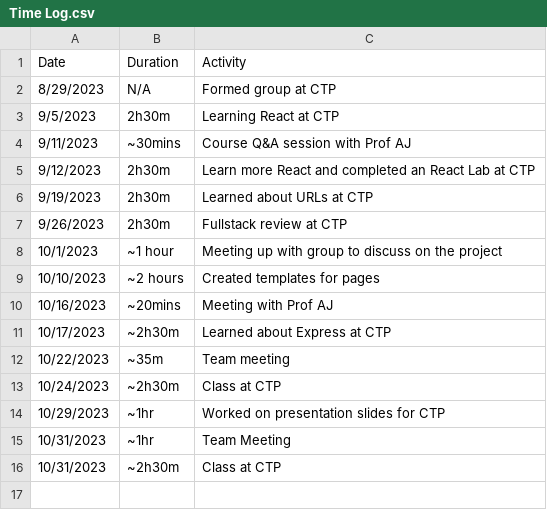
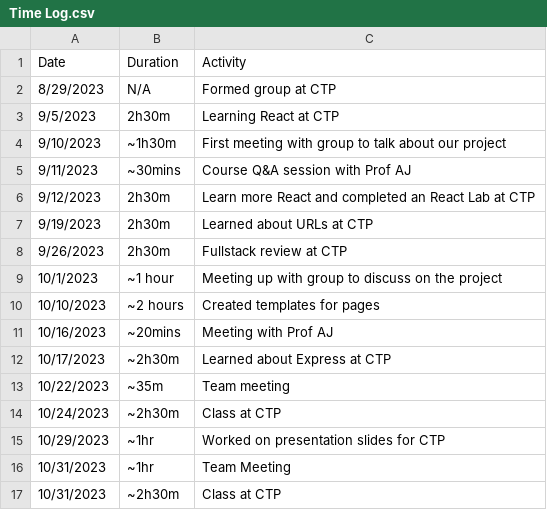
Before and after one commit to lolfjp/Gamerank-VCR, a CSV file: Time Log.csv, drawn as a sheet.

Commit message:
Retrospective update

```diff
--- a/Time Log.csv
+++ b/Time Log.csv
@@ -3,2 +3,3 @@ Date,Duration,Activity
 9/5/2023,2h30m,Learning React at CTP
+9/10/2023,~1h30m,First meeting with group to talk about our project
 9/11/2023,~30mins,Course Q&A session with Prof AJ
```
